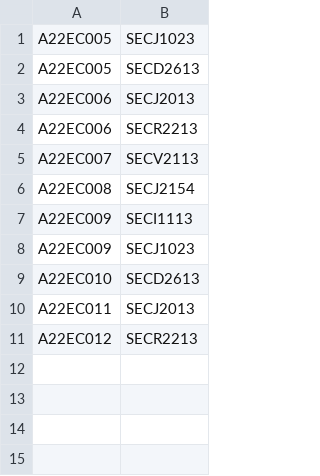
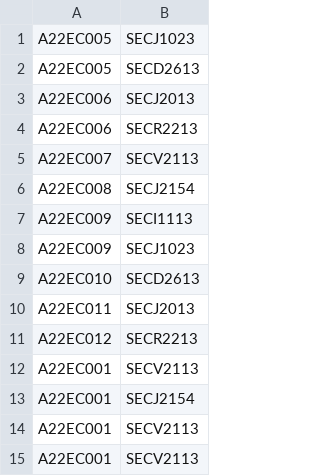
Before and after one commit to nenowoDev/OOPSem4GroupProject, a CSV file: src/studentRegisterSubject.csv, drawn as a sheet; the diff names each change by its address in the sheet, - before the commit and + after, or states it on an @@ line.

```diff
--- a/src/studentRegisterSubject.csv
+++ b/src/studentRegisterSubject.csv
+row 12: A22EC001 | SECV2113
+row 13: A22EC001 | SECJ2154
+row 14: A22EC001 | SECV2113
+row 15: A22EC001 | SECV2113
```
Also changed, not shown: 1 other file.
